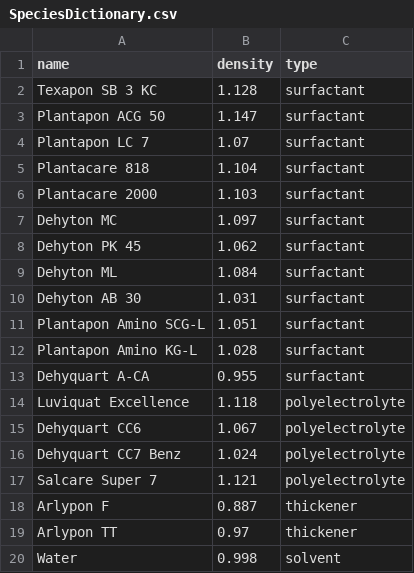
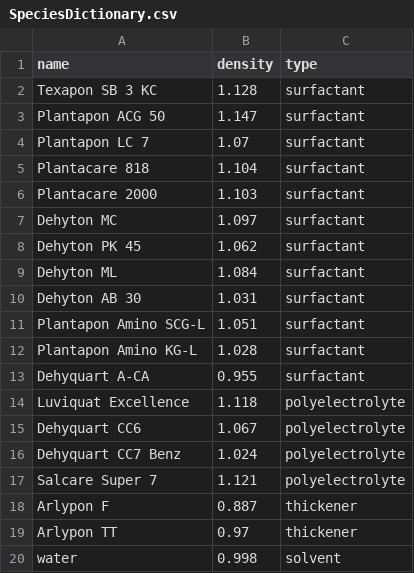
Before and after one commit to AniketChitre/formulations-prep, a CSV file: SpeciesDictionary.csv, drawn as a sheet.

```diff
--- a/SpeciesDictionary.csv
+++ b/SpeciesDictionary.csv
@@ -19,2 +19,2 @@ Arlypon F,0.887,thickener
 Arlypon TT,0.97,thickener
-Water,0.998,solvent
+water,0.998,solvent
```
Also changed, not shown: 3 other files.
